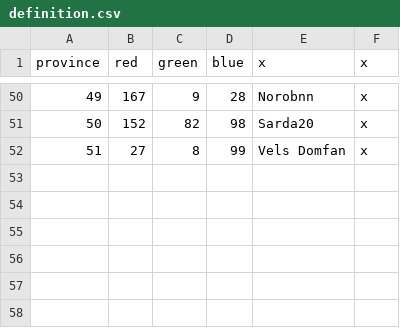
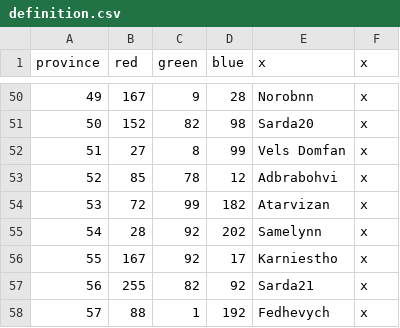
Before and after one commit to trashb0at/Crusader-Ynns, a CSV file: map/definition.csv, drawn as a sheet; only a part is shown, gaps mark what is left out.

Commit message:
half of sarda done

```diff
--- a/map/definition.csv
+++ b/map/definition.csv
@@ -52 +52,7 @@ province;red;green;blue;x;x
 51;27;8;99;Vels Domfan;x
+52;85;78;12;Adbrabohvi;x
+53;72;99;182;Atarvizan;x
+54;28;92;202;Samelynn;x
+55;167;92;17;Karniestho;x
+56;255;82;92;Sarda21;x
+57;88;1;192;Fedhevych;x
```
Also changed, not shown: 1 other file.
